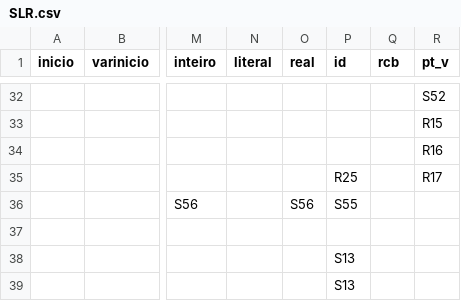
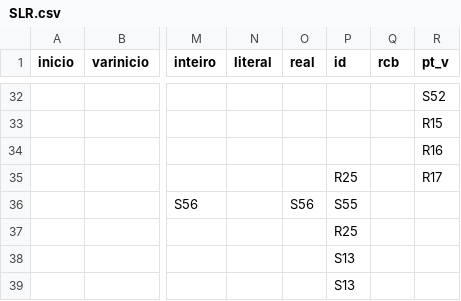
Before and after one commit to pedsanches/Compiladores_projeto, a CSV file: SLR.csv, drawn as a sheet; only a part is shown, gaps mark what is left out; the diff names each change by its address in the sheet, - before the commit and + after, or states it on an @@ line.

Commit message:
Add files via upload

```diff
--- a/SLR.csv
+++ b/SLR.csv
-P37 (id): (empty)
+P37 (id): R25
```
